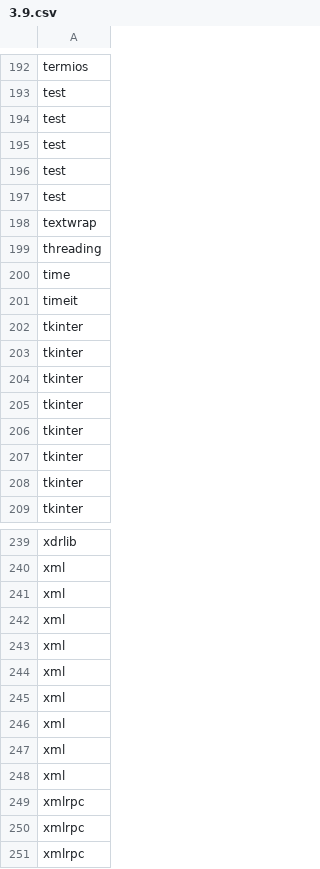
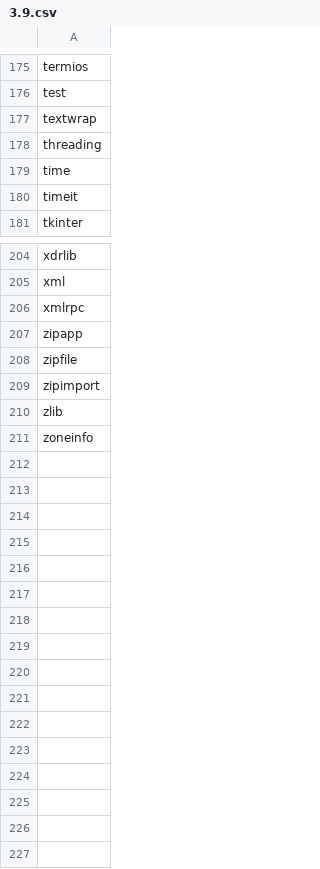
Before and after one commit to i2mint/unbox, a CSV file: unbox/data/standard_lib_names/3.9.csv, drawn as a sheet; only a part is shown, gaps mark what is left out; the shorter side is filled out with more unchanged rows; the diff covers the shown part only.

Commit message:
0.0.16: got rid of duplicates in csv data

```diff
--- a/unbox/data/standard_lib_names/3.9.csv
+++ b/unbox/data/standard_lib_names/3.9.csv
@@ -193,6 +176,2 @@ termios
 test
-test
-test
-test
-test
 textwrap
@@ -201,9 +180,2 @@ time
 timeit
-tkinter
-tkinter
-tkinter
-tkinter
-tkinter
-tkinter
-tkinter
 tkinter
@@ -240,12 +205,2 @@ xdrlib
 xml
-xml
-xml
-xml
-xml
-xml
-xml
-xml
-xml
-xmlrpc
-xmlrpc
 xmlrpc
```
Also changed, not shown: 24 removed rows elsewhere in this file, unbox/data/standard_lib_names/2.7.csv, unbox/data/standard_lib_names/3.5.csv, 5 other files.
